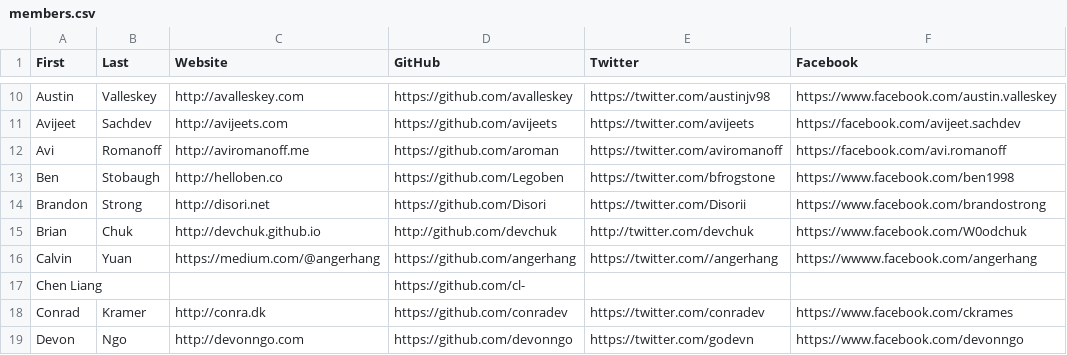
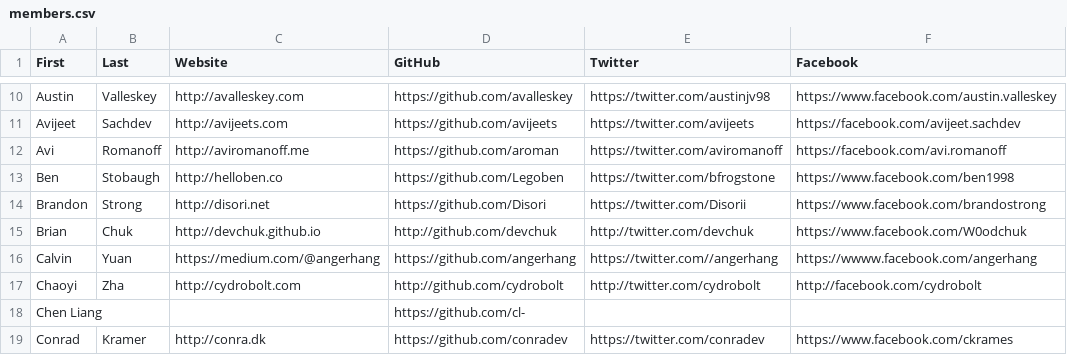
Before and after one commit to hshackers/docs, a CSV file: members.csv, drawn as a sheet; only a part is shown, gaps mark what is left out; the shorter side is filled out with more unchanged rows.

Commit message:
Update members.csv

```diff
--- a/members.csv
+++ b/members.csv
@@ -16,2 +16,3 @@ Brian,Chuk,http://devchuk.github.io,http://github.com/devchuk,http://twitter.com
 Calvin,Yuan,https://medium.com/@angerhang,https://github.com/angerhang,https://twitter.com//angerhang,https://wwww.facebook.com/angerhang
+Chaoyi,Zha,http://cydrobolt.com,http://github.com/cydrobolt,http://twitter.com/cydrobolt,http://facebook.com/cydrobolt
 Chen Liang,,,https://github.com/cl-,,
```
